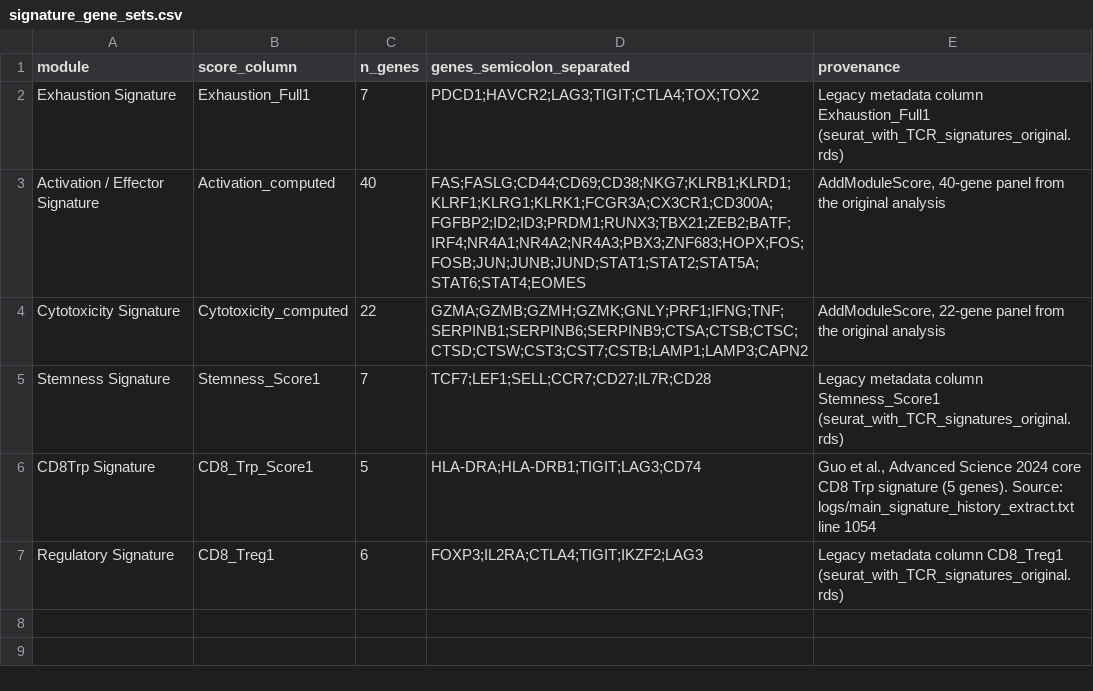
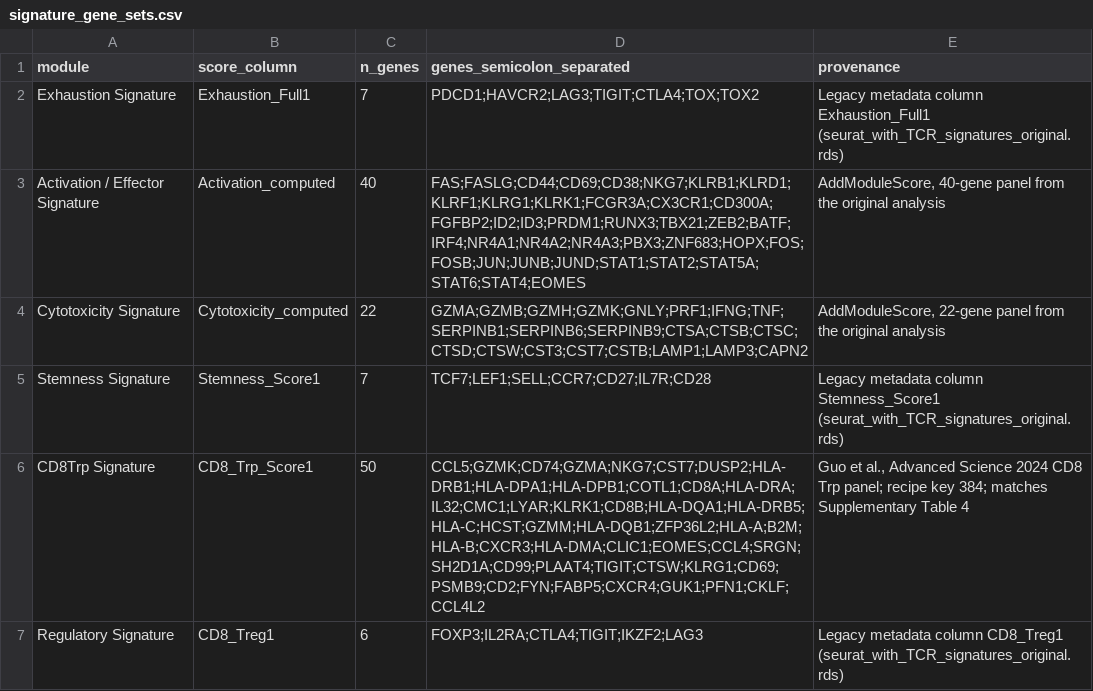
Before and after one commit to Reborn0909/TCR-analysis, a CSV file: data/signature_gene_sets.csv, drawn as a sheet.

Commit message:
Update to 50-gene CD8 Trp panel per Supplementary Table 4: data/signature_gene_sets.csv

```diff
--- a/data/signature_gene_sets.csv
+++ b/data/signature_gene_sets.csv
@@ -5,3 +5,3 @@ Cytotoxicity Signature,Cytotoxicity_computed,22,GZMA;GZMB;GZMH;GZMK;GNLY;PRF1;IF
 Stemness Signature,Stemness_Score1,7,TCF7;LEF1;SELL;CCR7;CD27;IL7R;CD28,Legacy metadata column Stemness_Score1 (seurat_with_TCR_signatures_original.rds)
-CD8Trp Signature,CD8_Trp_Score1,5,HLA-DRA;HLA-DRB1;TIGIT;LAG3;CD74,"Guo et al., Advanced Science 2024 core CD8 Trp signature (5 genes). Source: logs/main_signature_history_extract.txt line 1054"
+CD8Trp Signature,CD8_Trp_Score1,50,CCL5;GZMK;CD74;GZMA;NKG7;CST7;DUSP2;HLA-DRB1;HLA-DPA1;HLA-DPB1;COTL1;CD8A;HLA-DRA;IL32;CMC1;LYAR;KLRK1;CD8B;HLA-DQA1;HLA-DRB5;HLA-C;HCST;GZMM;HLA-DQB1;ZFP36L2;HLA-A;B2M;HLA-B;CXCR3;HLA-DMA;CLIC1;EOMES;CCL4;SRGN;SH2D1A;CD99;PLAAT4;TIGIT;CTSW;KLRG1;CD69;PSMB9;CD2;FYN;FABP5;CXCR4;GUK1;PFN1;CKLF;CCL4L2,"Guo et al., Advanced Science 2024 CD8 Trp panel; recipe key 384; matches Supplementary Table 4"
 Regulatory Signature,CD8_Treg1,6,FOXP3;IL2RA;CTLA4;TIGIT;IKZF2;LAG3,Legacy metadata column CD8_Treg1 (seurat_with_TCR_signatures_original.rds)
```
